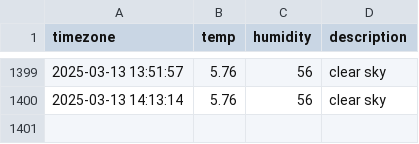
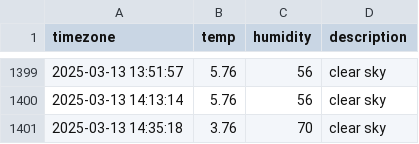
Before and after one commit to parkdohyeon0428/seoul_weather, a CSV file: seoul_weather.csv, drawn as a sheet; only a part is shown, gaps mark what is left out; the diff names each change by its address in the sheet, - before the commit and + after, or states it on an @@ line.

```diff
--- a/seoul_weather.csv
+++ b/seoul_weather.csv
+row 1401: 2025-03-13 14:35:18 | 3.76 | 70 | clear sky
```
